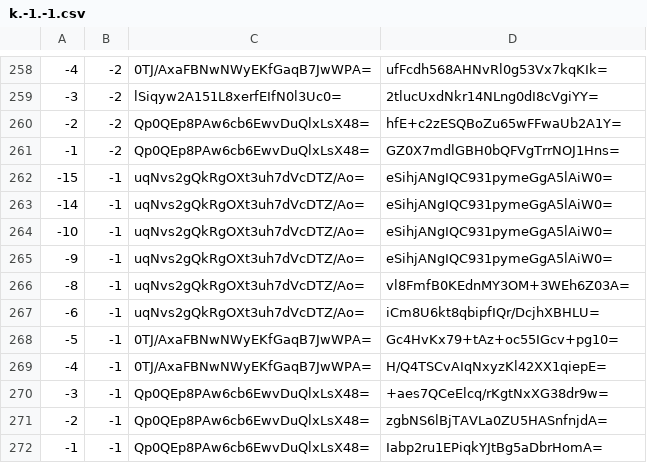
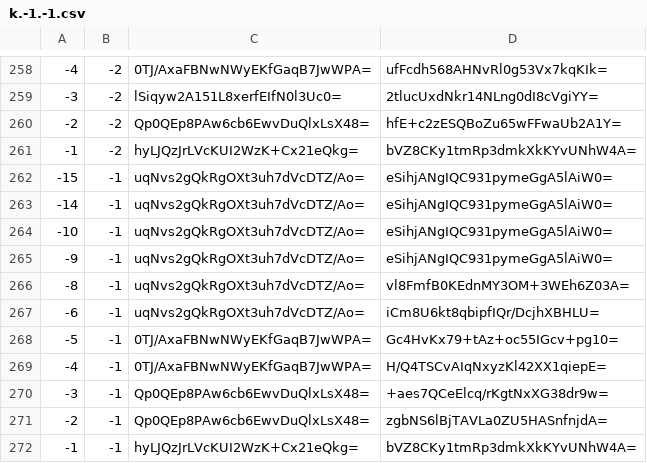
Before and after one commit to counterfitninja/chilled-overworld, a CSV file: tiles/zoom.-1/metadata/k.-1.-1.csv, drawn as a sheet; only a part is shown, gaps mark what is left out.

```diff
--- a/tiles/zoom.-1/metadata/k.-1.-1.csv
+++ b/tiles/zoom.-1/metadata/k.-1.-1.csv
@@ -260,3 +260,3 @@
 -2,-2,Qp0QEp8PAw6cb6EwvDuQlxLsX48=,hfE+c2zESQBoZu65wFFwaUb2A1Y=
--1,-2,Qp0QEp8PAw6cb6EwvDuQlxLsX48=,GZ0X7mdlGBH0bQFVgTrrNOJ1Hns=
+-1,-2,hyLJQzJrLVcKUI2WzK+Cx21eQkg=,bVZ8CKy1tmRp3dmkXkKYvUNhW4A=
 -15,-1,uqNvs2gQkRgOXt3uh7dVcDTZ/Ao=,eSihjANgIQC931pymeGgA5lAiW0=
@@ -271,2 +271,2 @@
 -2,-1,Qp0QEp8PAw6cb6EwvDuQlxLsX48=,zgbNS6lBjTAVLa0ZU5HASnfnjdA=
--1,-1,Qp0QEp8PAw6cb6EwvDuQlxLsX48=,Iabp2ru1EPiqkYJtBg5aDbrHomA=
+-1,-1,hyLJQzJrLVcKUI2WzK+Cx21eQkg=,bVZ8CKy1tmRp3dmkXkKYvUNhW4A=
```
Also changed, not shown: tiles/zoom.-1/metadata/k.-1.0.csv, tiles/zoom.-1/metadata/k.0.-1.csv, 54 other files.
